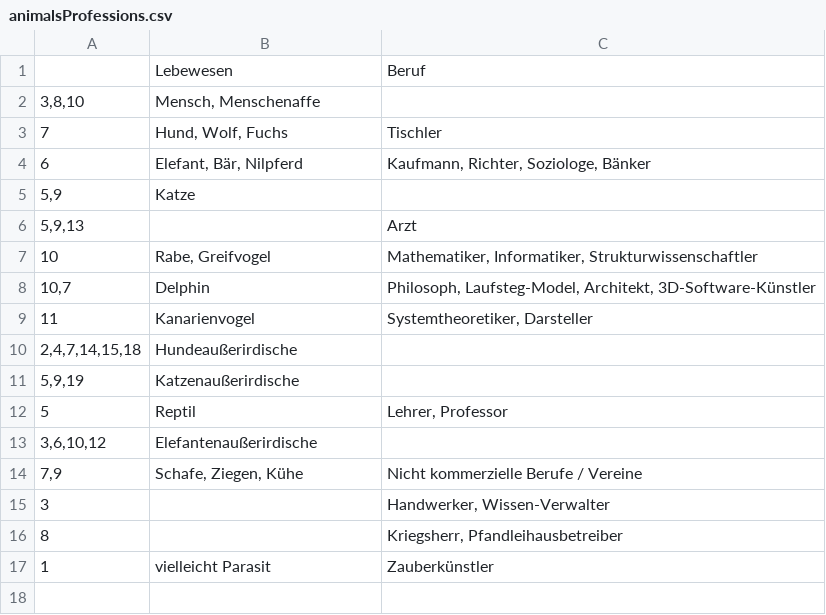
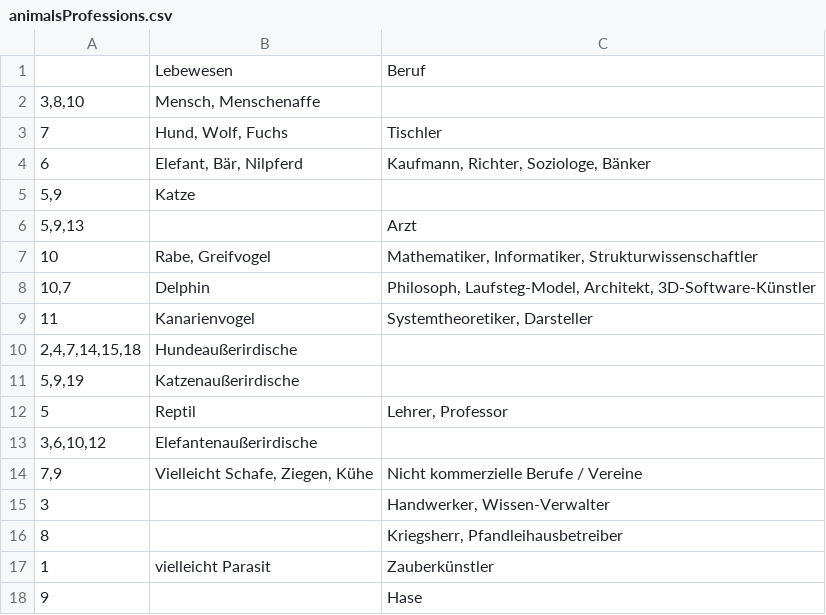
Before and after one commit to githubuser2000/reta.old.repaired, a CSV file: animalsProfessions.csv, drawn as a sheet.

```diff
--- a/animalsProfessions.csv
+++ b/animalsProfessions.csv
@@ -13,3 +13,3 @@
 3,6,10,12;Elefantenaußerirdische;
-7,9;Schafe, Ziegen, Kühe;Nicht kommerzielle Berufe / Vereine
+7,9;Vielleicht Schafe, Ziegen, Kühe;Nicht kommerzielle Berufe / Vereine
 3;;Handwerker, Wissen-Verwalter
@@ -17 +17,2 @@
 1;vielleicht Parasit;Zauberkünstler
+9;;Hase
```
Also changed, not shown: religion.csv, 2 other files.
